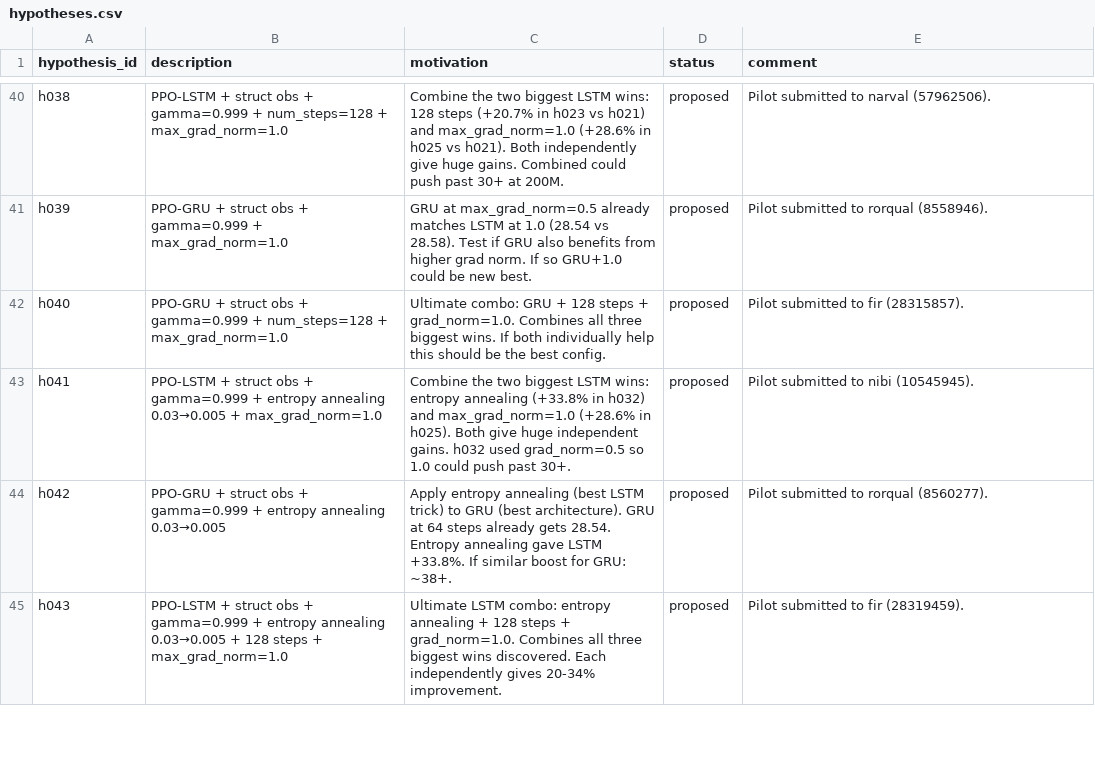
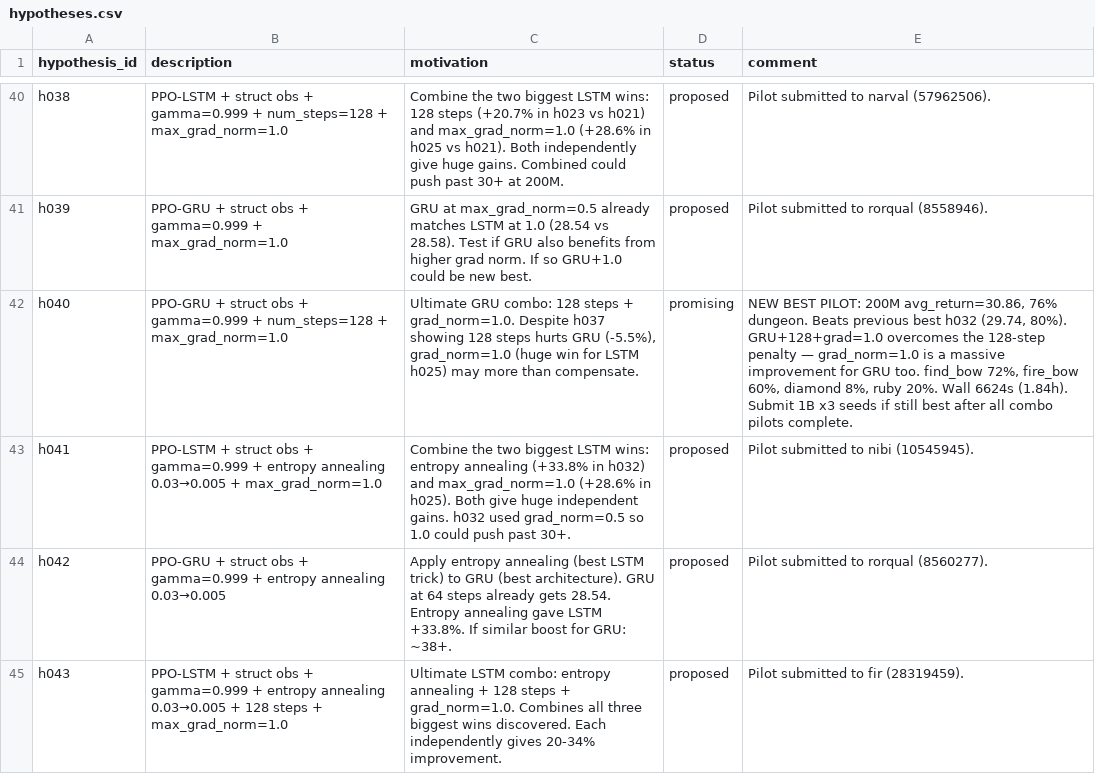
Before and after one commit to roger-creus/auto-craftax, a CSV file: results/hypotheses.csv, drawn as a sheet; only a part is shown, gaps mark what is left out.

```diff
--- a/results/hypotheses.csv
+++ b/results/hypotheses.csv
@@ -41,3 +41,3 @@ h038,PPO-LSTM + struct obs + gamma=0.999 + num_steps=128 + max_grad_norm=1.0,Com
 h039,PPO-GRU + struct obs + gamma=0.999 + max_grad_norm=1.0,GRU at max_grad_norm=0.5 already matches LSTM at 1.0 (28.54 vs 28.58). Test if GRU also benefits from higher grad norm. If so GRU+1.0 could be new best.,proposed,Pilot submitted to rorqual (8558946).
-h040,PPO-GRU + struct obs + gamma=0.999 + num_steps=128 + max_grad_norm=1.0,Ultimate combo: GRU + 128 steps + grad_norm=1.0. Combines all three biggest wins. If both individually help this should be the best config.,proposed,Pilot submitted to fir (28315857).
+h040,PPO-GRU + struct obs + gamma=0.999 + num_steps=128 + max_grad_norm=1.0,"Ultimate GRU combo: 128 steps + grad_norm=1.0. Despite h037 showing 128 steps hurts GRU (-5.5%), grad_norm=1.0 (huge win for LSTM h025) may more than compensate.",promising,"NEW BEST PILOT: 200M avg_return=30.86, 76% dungeon. Beats previous best h032 (29.74, 80%). GRU+128+grad=1.0 overcomes the 128-step penalty — grad_norm=1.0 is a massive improvement for GRU too. find_bow 72%, fire_bow 60%, diamond 8%, ruby 20%. Wall 6624s (1.84h). Submit 1B x3 seeds if still best after all combo pilots complete."
 h041,PPO-LSTM + struct obs + gamma=0.999 + entropy annealing 0.03→0.005 + max_grad_norm=1.0,Combine the two biggest LSTM wins: entropy annealing (+33.8% in h032) and max_grad_norm=1.0 (+28.6% in h025). Both give huge independent gains. h032 used grad_norm=0.5 so 1.0 could push past 30+.,proposed,Pilot submitted to nibi (10545945).
```
Also changed, not shown: results/experiments.csv, 4 other files.
